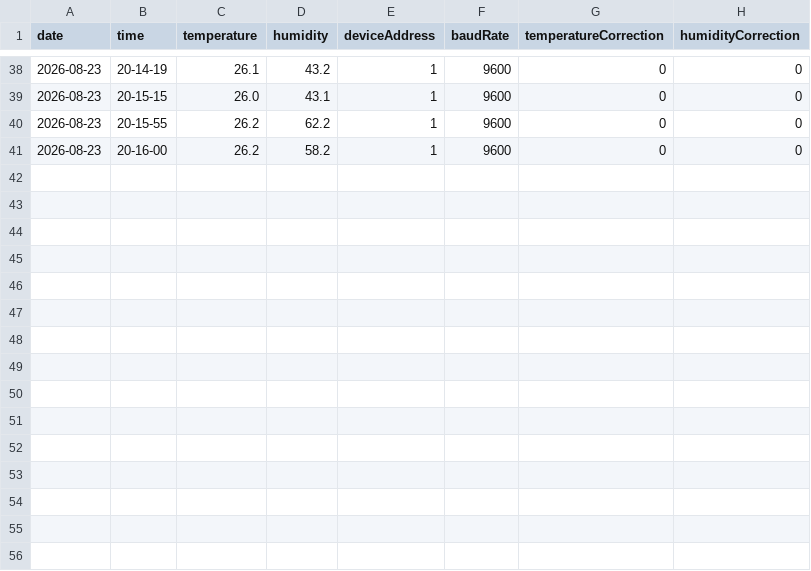
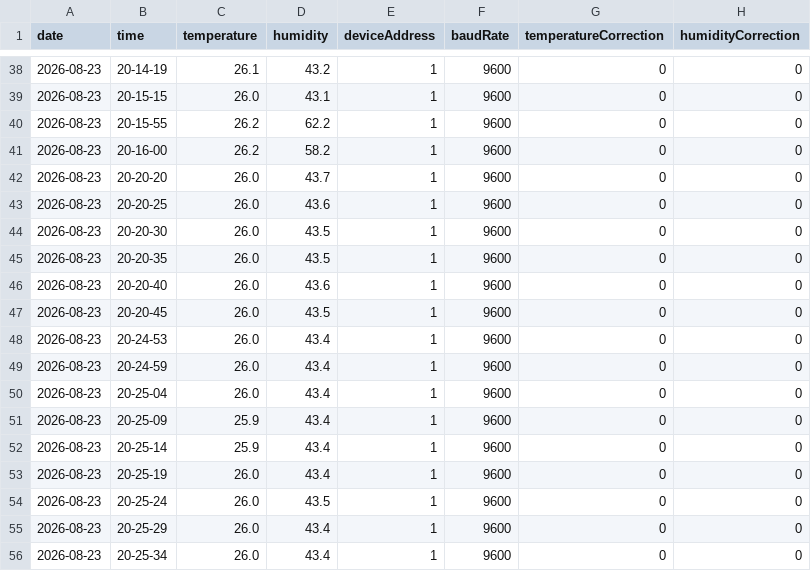
Before and after one commit to hanif-page/IoT_LearningTask, a CSV file: raspi/library/pymodbus/data/pymodbus_data.csv, drawn as a sheet; only a part is shown, gaps mark what is left out.

```diff
--- a/raspi/library/pymodbus/data/pymodbus_data.csv
+++ b/raspi/library/pymodbus/data/pymodbus_data.csv
@@ -41 +41,16 @@ date,time,temperature,humidity,deviceAddress,baudRate,temperatureCorrection,humi
 2026-08-23,20-16-00,26.2,58.2,1,9600,0,0
+2026-08-23,20-20-20,26.0,43.7,1,9600,0,0
+2026-08-23,20-20-25,26.0,43.6,1,9600,0,0
+2026-08-23,20-20-30,26.0,43.5,1,9600,0,0
+2026-08-23,20-20-35,26.0,43.5,1,9600,0,0
+2026-08-23,20-20-40,26.0,43.6,1,9600,0,0
+2026-08-23,20-20-45,26.0,43.5,1,9600,0,0
+2026-08-23,20-24-53,26.0,43.4,1,9600,0,0
+2026-08-23,20-24-59,26.0,43.4,1,9600,0,0
+2026-08-23,20-25-04,26.0,43.4,1,9600,0,0
+2026-08-23,20-25-09,25.9,43.4,1,9600,0,0
+2026-08-23,20-25-14,25.9,43.4,1,9600,0,0
+2026-08-23,20-25-19,26.0,43.4,1,9600,0,0
+2026-08-23,20-25-24,26.0,43.5,1,9600,0,0
+2026-08-23,20-25-29,26.0,43.4,1,9600,0,0
+2026-08-23,20-25-34,26.0,43.4,1,9600,0,0
```
Also changed, not shown: 6 other files.
